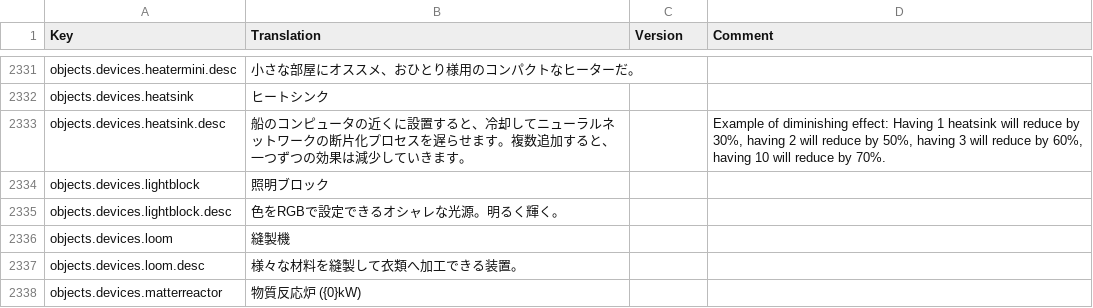
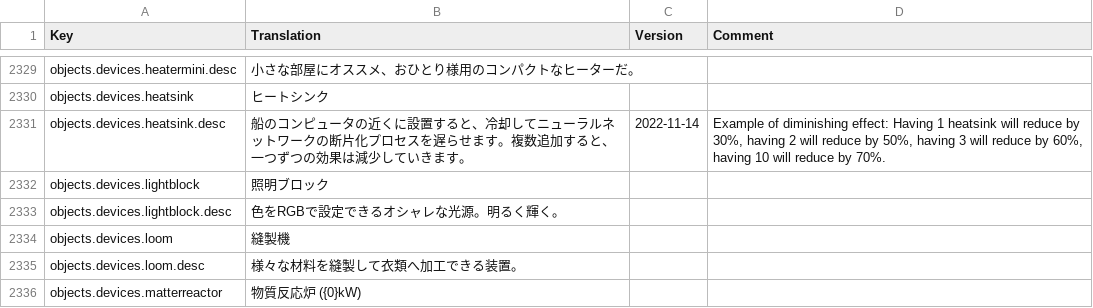
Before and after one commit to kodolinija/stardeus-translations, a CSV file: Translations/Japanese.csv, drawn as a sheet; only a part is shown, gaps mark what is left out; the diff covers the shown part only.

```diff
--- a/Translations/Japanese.csv
+++ b/Translations/Japanese.csv
@@ -2332,3 +2330,3 @@ objects.devices.heatermini.desc,小さな部屋にオススメ、おひとり様
 objects.devices.heatsink,ヒートシンク,,
-objects.devices.heatsink.desc,船のコンピュータの近くに設置すると、冷却してニューラルネットワークの断片化プロセスを遅らせます。複数追加すると、一つずつの効果は減少していきます。,,"Example of diminishing effect: Having 1 heatsink will reduce by 30%, having 2 will reduce by 50%, having 3 will reduce by 60%, having 10 will reduce by 70%. "
+objects.devices.heatsink.desc,船のコンピュータの近くに設置すると、冷却してニューラルネットワークの断片化プロセスを遅らせます。複数追加すると、一つずつの効果は減少していきます。,2022-11-14,"Example of diminishing effect: Having 1 heatsink will reduce by 30%, having 2 will reduce by 50%, having 3 will reduce by 60%, having 10 will reduce by 70%. "
 objects.devices.lightblock,照明ブロック,,
```
Also changed, not shown: 4 added rows, 4 removed rows and 1 edited cell elsewhere in this file.
